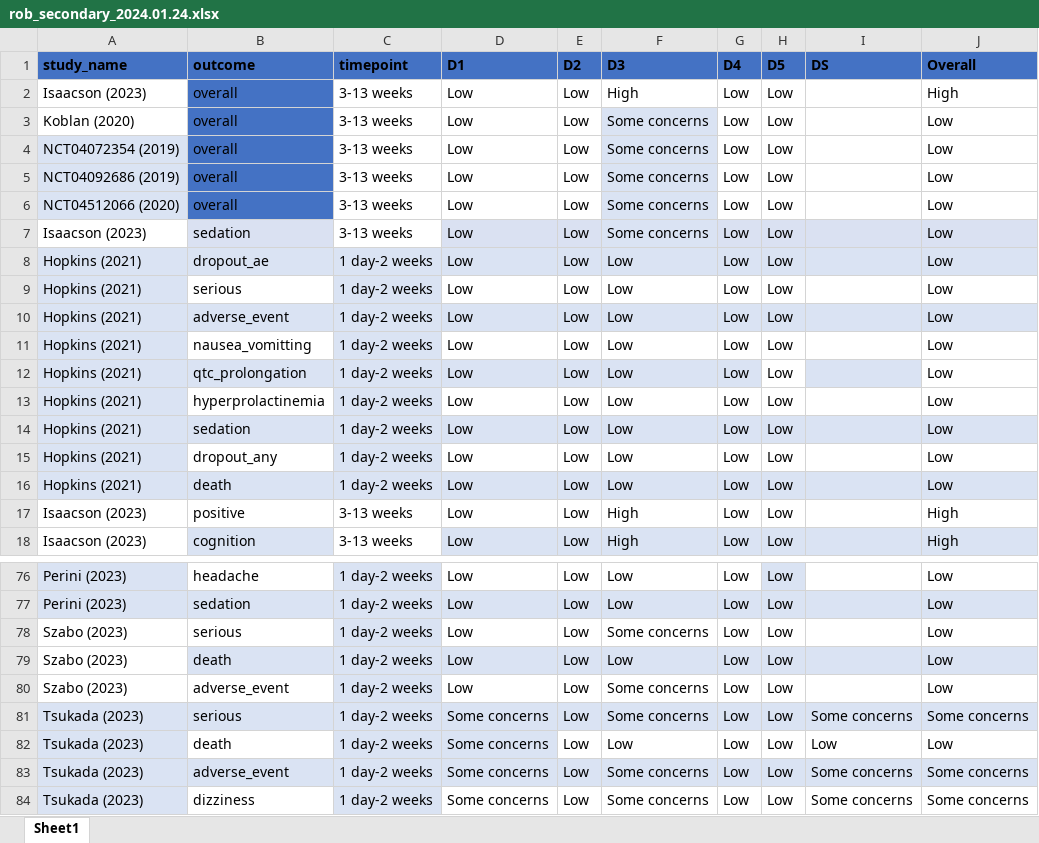
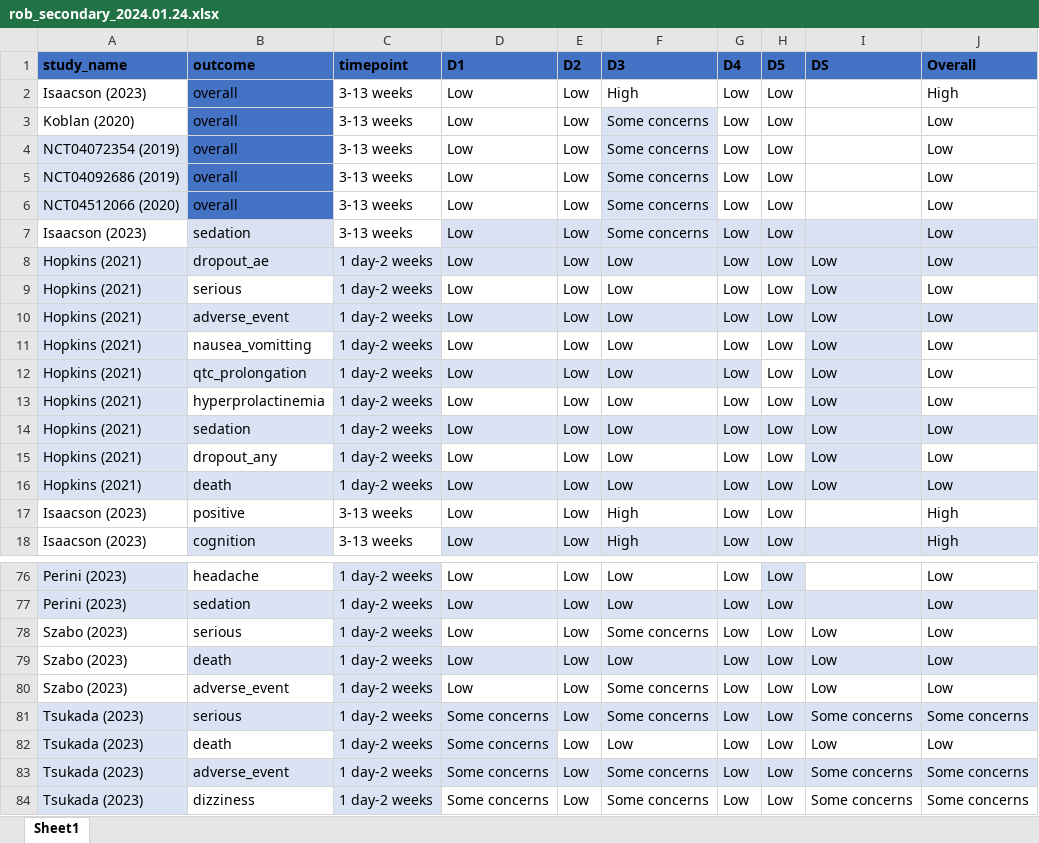
Before and after one commit to covidence/LSR3_taar1_H, an Excel workbook: data/rob_secondary_2024.01.24.xlsx, sheet Sheet1, drawn as a sheet; only a part is shown, gaps mark what is left out; values as stored, in another font and other column widths than the file's, no borders; the diff names each change by its address in the sheet, - before the commit and + after, or states it on an @@ line.

```diff
--- a/data/rob_secondary_2024.01.24.xlsx (sheet Sheet1)
+++ b/data/rob_secondary_2024.01.24.xlsx (sheet Sheet1)
-I8:I16 (DS): (empty)
+I8:I16 (DS): Low
-I9 fill: none
+I9 fill: #DAE3F3
-I11 fill: none
+I11 fill: #DAE3F3
-I13 fill: none
+I13 fill: #DAE3F3
-I15 fill: none
+I15 fill: #DAE3F3
-I78:I80 (DS): (empty)
+I78:I80 (DS): Low
```
Also changed, not shown: data/data_2024-01-22_LSR3_H.xlsx, data/data_doses_2024-01-22_LSR3_H.xlsx, 9 other files.
